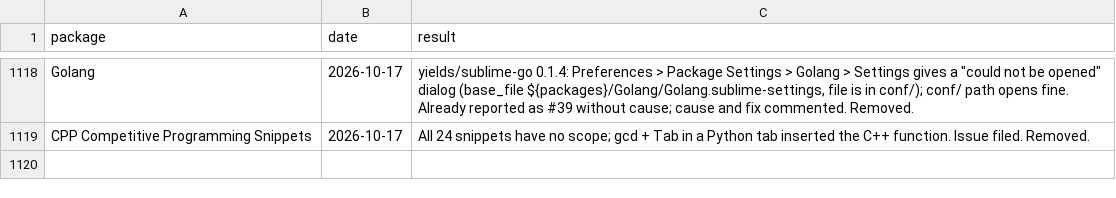
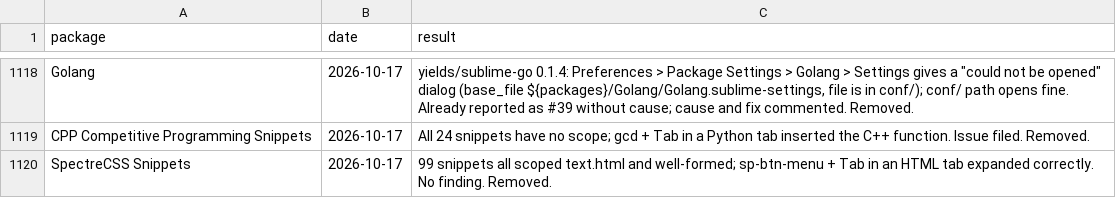
Before and after one commit to dpc00/sublime-package-audit, a TSV file: RESULTS.tsv, drawn as a sheet; only a part is shown, gaps mark what is left out.

```diff
--- a/RESULTS.tsv
+++ b/RESULTS.tsv
@@ -1119 +1119,2 @@ Golang	2026-10-17	yields/sublime-go 0.1.4: Preferences > Package Settings > Gola
 CPP Competitive Programming Snippets	2026-10-17	All 24 snippets have no scope; gcd + Tab in a Python tab inserted the C++ function. Issue filed. Removed.
+SpectreCSS Snippets	2026-10-17	99 snippets all scoped text.html and well-formed; sp-btn-menu + Tab in an HTML tab expanded correctly. No finding. Removed.
```
